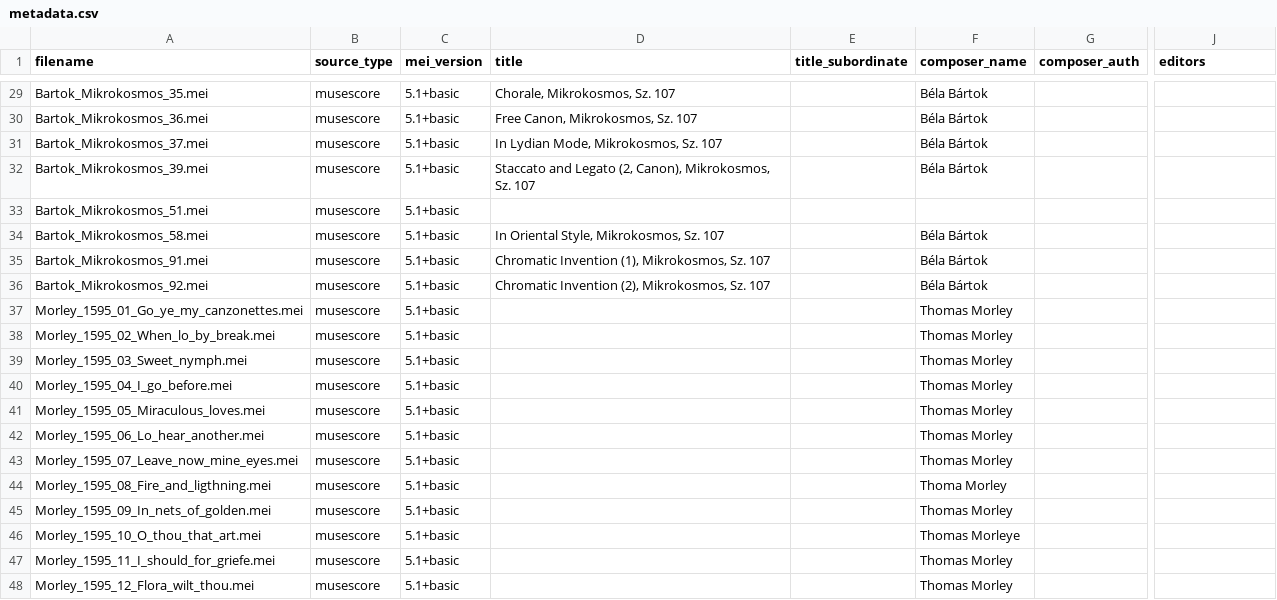
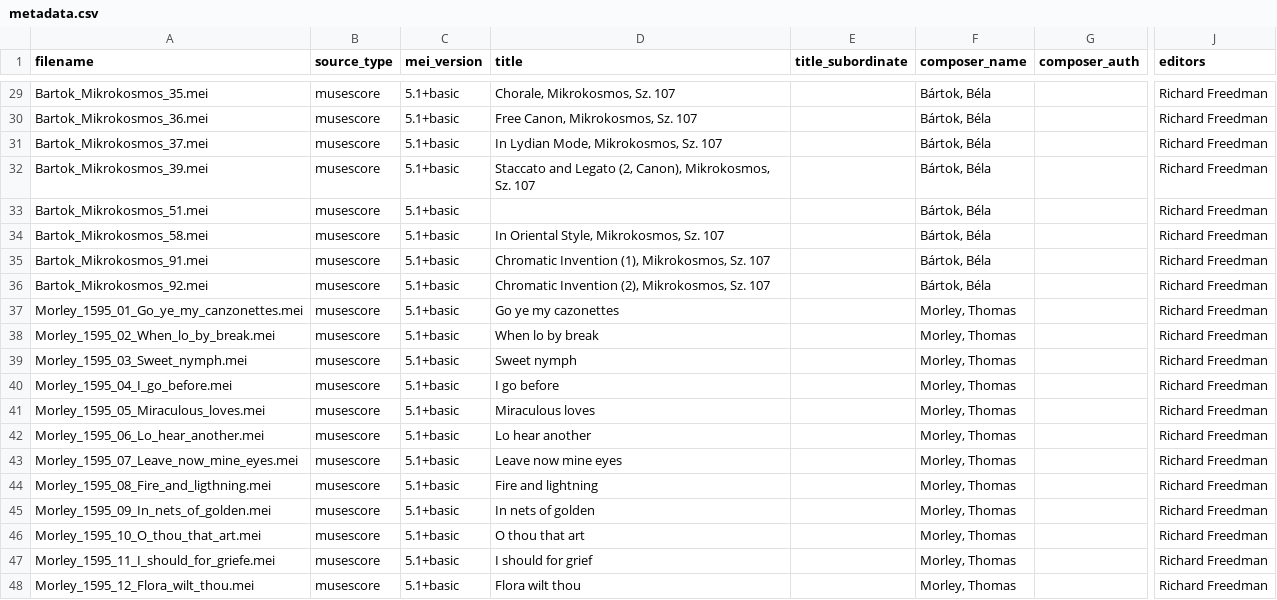
Before and after one commit to RichardFreedman/Edition-Platform, a CSV file: metadata.csv, drawn as a sheet; only a part is shown, gaps mark what is left out; the diff covers the shown part only; the diff names each change by its address in the sheet, - before the commit and + after, or states it on an @@ line.

```diff
--- a/metadata.csv
+++ b/metadata.csv
-F29:F32 (composer_name): Béla Bártok
+F29:F32 (composer_name): Bártok, Béla
-J29:J48 (editors): (empty)
+J29:J48 (editors): Richard Freedman
-F33 (composer_name): (empty)
+F33 (composer_name): Bártok, Béla
-F34:F36 (composer_name): Béla Bártok
+F34:F36 (composer_name): Bártok, Béla
-D37 (title): (empty)
+D37 (title): Go ye my cazonettes
-F37:F43 (composer_name): Thomas Morley
+F37:F43 (composer_name): Morley, Thomas
-D38 (title): (empty)
+D38 (title): When lo by break
-D39 (title): (empty)
+D39 (title): Sweet nymph
-D40 (title): (empty)
+D40 (title): I go before
-D41 (title): (empty)
+D41 (title): Miraculous loves
-D42 (title): (empty)
+D42 (title): Lo hear another
-D43 (title): (empty)
+D43 (title): Leave now mine eyes
-D44 (title): (empty)
+D44 (title): Fire and lightning
-F44 (composer_name): Thoma Morley
+F44 (composer_name): Morley, Thomas
-D45 (title): (empty)
+D45 (title): In nets of golden
-F45 (composer_name): Thomas Morley
+F45 (composer_name): Morley, Thomas
-D46 (title): (empty)
+D46 (title): O thou that art
-F46 (composer_name): Thomas Morleye
+F46 (composer_name): Morley, Thomas
-D47 (title): (empty)
+D47 (title): I should for grief
-F47:F48 (composer_name): Thomas Morley
+F47:F48 (composer_name): Morley, Thomas
-D48 (title): (empty)
+D48 (title): Flora wilt thou
```
Also changed, not shown: 39 edited cells elsewhere in this file.
